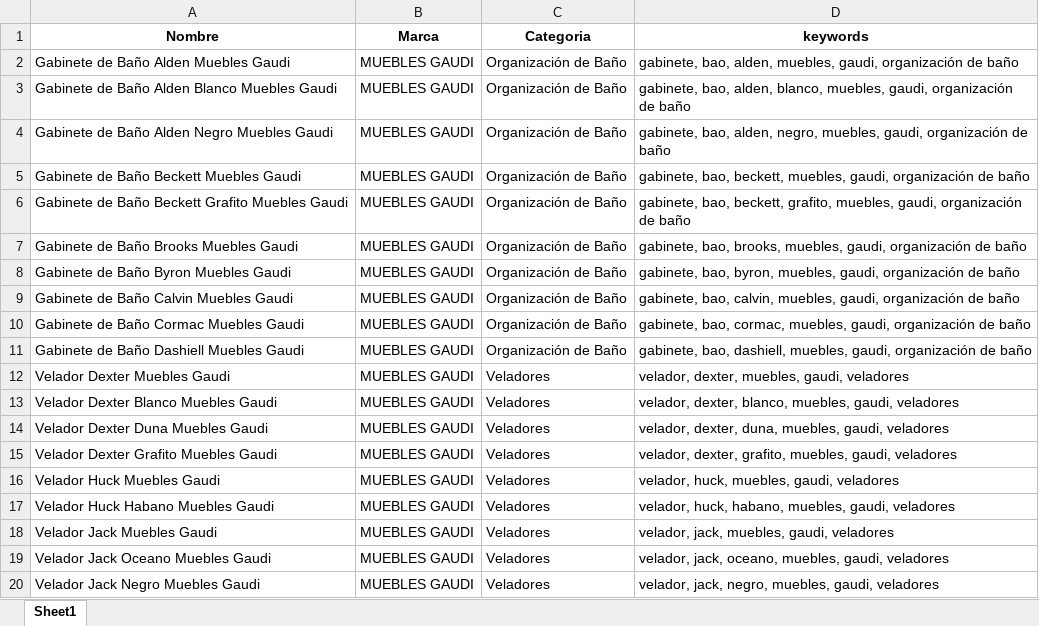
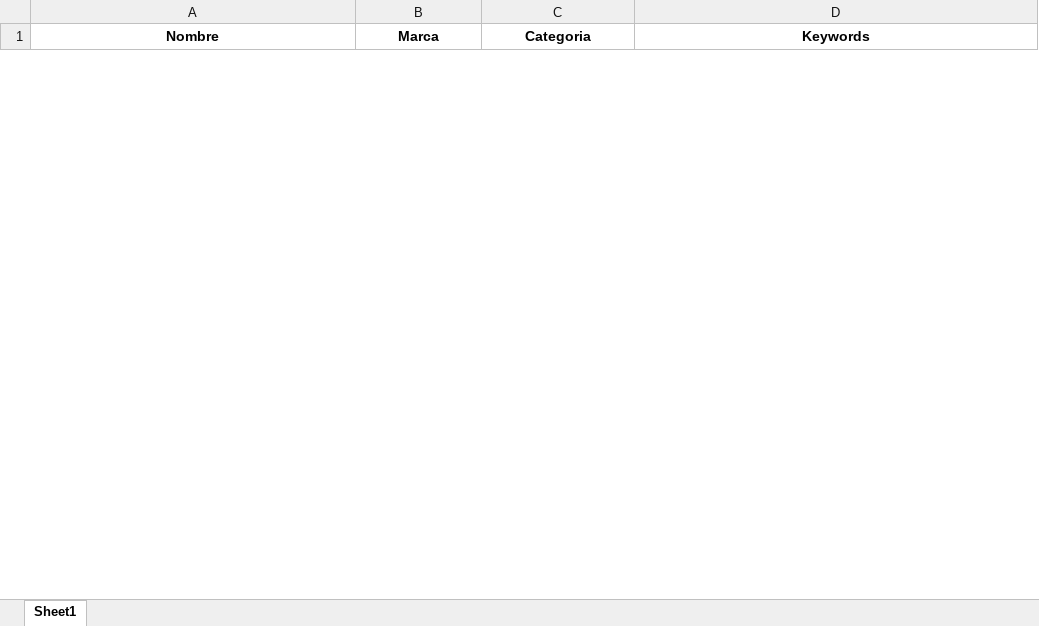
Before and after one commit to gefdeveloper/vtex-wizard, an Excel workbook: excel-files/keywords/keywords-list.xlsx, sheet Sheet1, drawn as a sheet; only a part is shown; values as stored, in another font and other column widths than the file's, no borders; removed rows and columns are numbered as before the commit, all else as after; the diff covers the shown part only; the diff names each change by its address in the sheet, - before the commit and + after, or states it on an @@ line.

```diff
--- a/excel-files/keywords/keywords-list.xlsx (sheet Sheet1)
+++ b/excel-files/keywords/keywords-list.xlsx (sheet Sheet1)
-D1: keywords
+D1: Keywords
-row 2: Gabinete de Baño Alden Muebles Gaudi | MUEBLES GAUDI | Organización de Baño | gabinete, bao, alden, muebles, gaudi, organización de baño
-row 3: Gabinete de Baño Alden Blanco Muebles Gaudi | MUEBLES GAUDI | Organización de Baño | gabinete, bao, alden, blanco, muebles, gaudi, organización de baño
-row 4: Gabinete de Baño Alden Negro Muebles Gaudi | MUEBLES GAUDI | Organización de Baño | gabinete, bao, alden, negro, muebles, gaudi, organización de baño
-row 5: Gabinete de Baño Beckett Muebles Gaudi | MUEBLES GAUDI | Organización de Baño | gabinete, bao, beckett, muebles, gaudi, organización de baño
-row 6: Gabinete de Baño Beckett Grafito Muebles Gaudi | MUEBLES GAUDI | Organización de Baño | gabinete, bao, beckett, grafito, muebles, gaudi, organización de baño
-row 7: Gabinete de Baño Brooks Muebles Gaudi | MUEBLES GAUDI | Organización de Baño | gabinete, bao, brooks, muebles, gaudi, organización de baño
-row 8: Gabinete de Baño Byron Muebles Gaudi | MUEBLES GAUDI | Organización de Baño | gabinete, bao, byron, muebles, gaudi, organización de baño
-row 9: Gabinete de Baño Calvin Muebles Gaudi | MUEBLES GAUDI | Organización de Baño | gabinete, bao, calvin, muebles, gaudi, organización de baño
-row 10: Gabinete de Baño Cormac Muebles Gaudi | MUEBLES GAUDI | Organización de Baño | gabinete, bao, cormac, muebles, gaudi, organización de baño
-row 11: Gabinete de Baño Dashiell Muebles Gaudi | MUEBLES GAUDI | Organización de Baño | gabinete, bao, dashiell, muebles, gaudi, organización de baño
-row 12: Velador Dexter Muebles Gaudi | MUEBLES GAUDI | Veladores | velador, dexter, muebles, gaudi, veladores
-row 13: Velador Dexter Blanco Muebles Gaudi | MUEBLES GAUDI | Veladores | velador, dexter, blanco, muebles, gaudi, veladores
-row 14: Velador Dexter Duna Muebles Gaudi | MUEBLES GAUDI | Veladores | velador, dexter, duna, muebles, gaudi, veladores
-row 15: Velador Dexter Grafito Muebles Gaudi | MUEBLES GAUDI | Veladores | velador, dexter, grafito, muebles, gaudi, veladores
-row 16: Velador Huck Muebles Gaudi | MUEBLES GAUDI | Veladores | velador, huck, muebles, gaudi, veladores
-row 17: Velador Huck Habano Muebles Gaudi | MUEBLES GAUDI | Veladores | velador, huck, habano, muebles, gaudi, veladores
-row 18: Velador Jack Muebles Gaudi | MUEBLES GAUDI | Veladores | velador, jack, muebles, gaudi, veladores
-row 19: Velador Jack Oceano Muebles Gaudi | MUEBLES GAUDI | Veladores | velador, jack, oceano, muebles, gaudi, veladores
-row 20: Velador Jack Negro Muebles Gaudi | MUEBLES GAUDI | Veladores | velador, jack, negro, muebles, gaudi, veladores
```
Also changed, not shown: 57 added rows and 22 removed rows elsewhere in this sheet, excel-files/descriptions/description-html.xlsx, excel-files/descriptions/description-text.xlsx, 10 other files.
